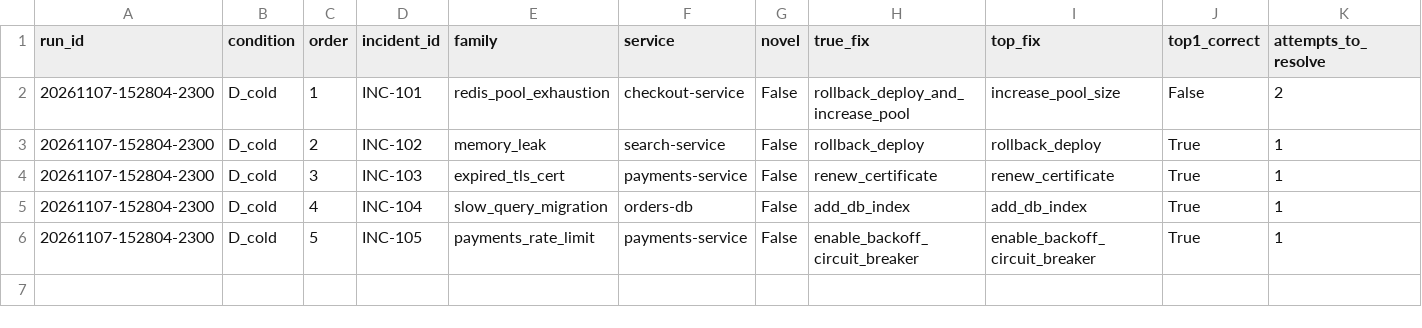
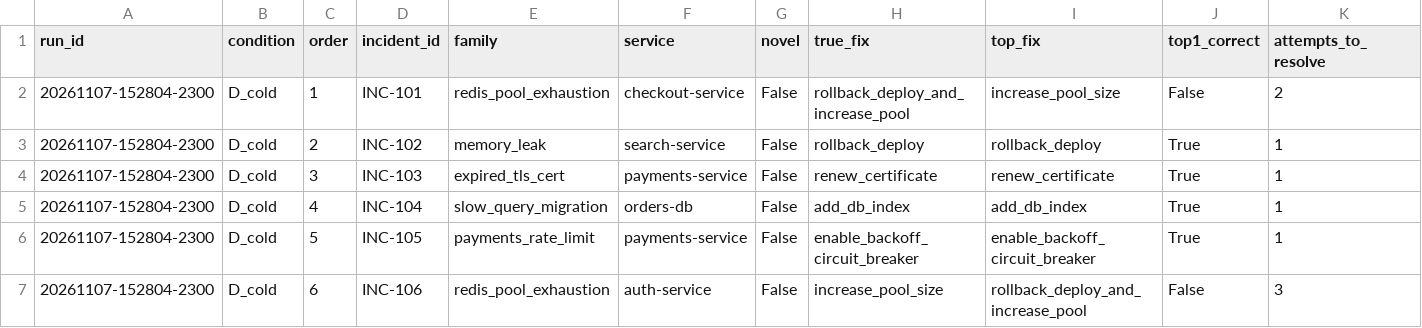
Before and after one commit to rahulrr3240/AI-Agent, a CSV file: reports/benchmark_20261107-152804-2300.csv, drawn as a sheet; only a part is shown; rows hold the shown columns only; the diff names each change by its address in the sheet, - before the commit and + after, or states it on an @@ line.

Commit message:
Update benchmark_20261107-152804-2300.csv

```diff
--- a/reports/benchmark_20261107-152804-2300.csv
+++ b/reports/benchmark_20261107-152804-2300.csv
+row 7: 20261107-152804-2300 | D_cold | 6 | INC-106 | redis_pool_exhaustion | auth-service | False | increase_pool_size | rollback_deploy_and_increase_pool | False | 3
```
